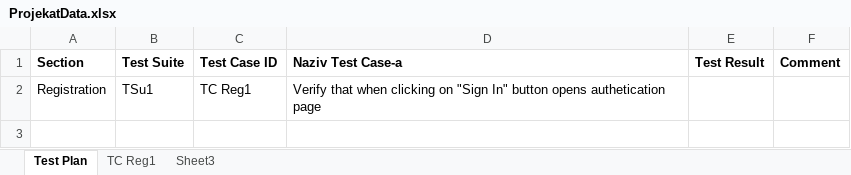
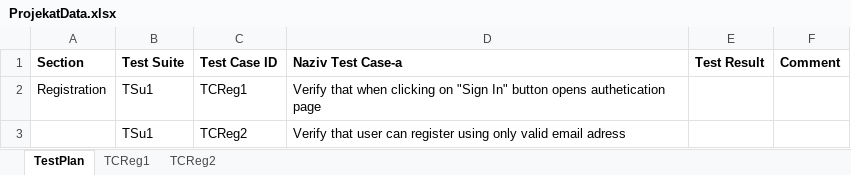
Before and after one commit to DraganBatinic/SeleniumRepo, an Excel workbook: data/ProjekatData.xlsx, sheet TestPlan, drawn as a sheet; values as stored, in another font and other column widths than the file's, no borders; the diff names each change by its address in the sheet, - before the commit and + after, or states it on an @@ line.

Commit message:
Test - user can register ONLY with valid e-mail

```diff
--- a/data/ProjekatData.xlsx (sheet TestPlan)
+++ b/data/ProjekatData.xlsx (sheet TestPlan)
-sheet tab: Test Plan
+sheet tab: TestPlan
-sheet tab: TC Reg1
+sheet tab: TCReg1
-sheet tab: Sheet3
+sheet tab: TCReg2
-C2 (Test Case ID): TC Reg1
+C2 (Test Case ID): TCReg1
+row 3:  | TSu1 | TCReg2 | Verify that user can register using only valid email adress
```
Also changed, not shown: sheet TCReg2, 15 other files.
